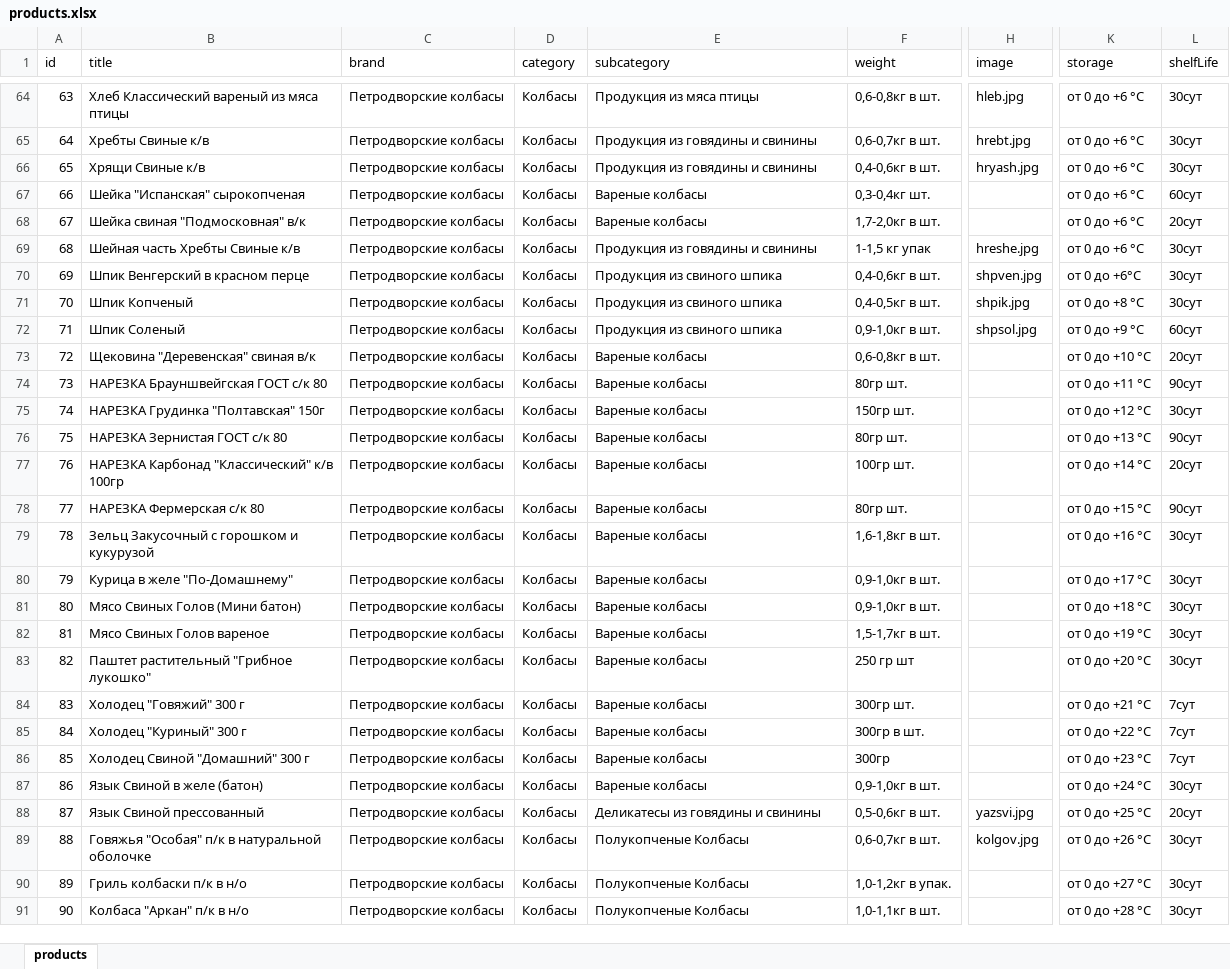
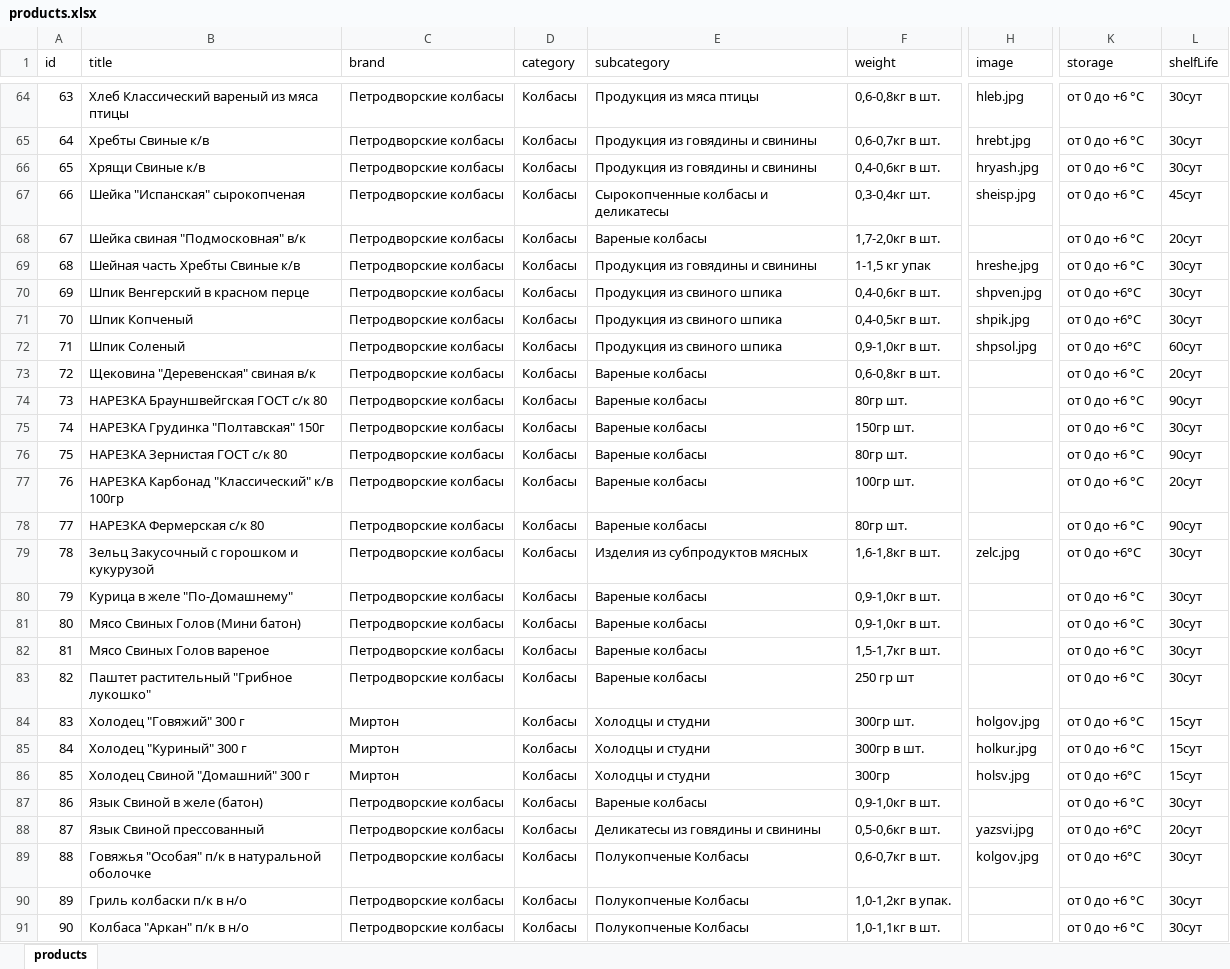
Before and after one commit to rafaelinka/petrov-product-miniapp, an Excel workbook: storage/products.xlsx, sheet products, drawn as a sheet; only a part is shown, gaps mark what is left out; values as stored, in another font and other column widths than the file's, no cell formats; the diff covers the shown part only; the diff names each change by its address in the sheet, - before the commit and + after, or states it on an @@ line.

Commit message:
Update products and modal cards

```diff
--- a/storage/products.xlsx (sheet products)
+++ b/storage/products.xlsx (sheet products)
-E67 (subcategory): Вареные колбасы
+E67 (subcategory): Сырокопченные колбасы и деликатесы
-H67 (image): (empty)
+H67 (image): sheisp.jpg
-L67 (shelfLife): 60сут
+L67 (shelfLife): 45сут
-K71 (storage): от 0 до +8 °C
+K71 (storage): от 0 до +6°C
-K72 (storage): от 0 до +9 °C
+K72 (storage): от 0 до +6°C
-K73 (storage): от 0 до +10 °C
+K73 (storage): от 0 до +6 °C
-K74 (storage): от 0 до +11 °C
+K74 (storage): от 0 до +6 °C
-K75 (storage): от 0 до +12 °C
+K75 (storage): от 0 до +6 °C
-K76 (storage): от 0 до +13 °C
+K76 (storage): от 0 до +6 °C
-K77 (storage): от 0 до +14 °C
+K77 (storage): от 0 до +6 °C
-K78 (storage): от 0 до +15 °C
+K78 (storage): от 0 до +6 °C
-E79 (subcategory): Вареные колбасы
+E79 (subcategory): Изделия из субпродуктов мясных
-H79 (image): (empty)
+H79 (image): zelc.jpg
-K79 (storage): от 0 до +16 °C
+K79 (storage): от 0 до +6°C
-K80 (storage): от 0 до +17 °C
+K80 (storage): от 0 до +6 °C
-K81 (storage): от 0 до +18 °C
+K81 (storage): от 0 до +6 °C
-K82 (storage): от 0 до +19 °C
+K82 (storage): от 0 до +6 °C
-K83 (storage): от 0 до +20 °C
+K83 (storage): от 0 до +6 °C
-C84:C86 (brand): Петродворские колбасы
+C84:C86 (brand): Миртон
-E84:E86 (subcategory): Вареные колбасы
+E84:E86 (subcategory): Холодцы и студни
-H84 (image): (empty)
+H84 (image): holgov.jpg
-K84 (storage): от 0 до +21 °C
+K84 (storage): от 0 до +6 °C
-L84:L86 (shelfLife): 7сут
+L84:L86 (shelfLife): 15сут
-H85 (image): (empty)
+H85 (image): holkur.jpg
-K85 (storage): от 0 до +22 °C
+K85 (storage): от 0 до +6 °C
-H86 (image): (empty)
+H86 (image): holsv.jpg
-K86 (storage): от 0 до +23 °C
+K86 (storage): от 0 до +6°C
-K87 (storage): от 0 до +24 °C
+K87 (storage): от 0 до +6 °C
-K88 (storage): от 0 до +25 °C
+K88 (storage): от 0 до +6°C
-K89 (storage): от 0 до +26 °C
+K89 (storage): от 0 до +6°C
-K90 (storage): от 0 до +27 °C
+K90 (storage): от 0 до +6 °C
-K91 (storage): от 0 до +28 °C
+K91 (storage): от 0 до +6 °C
```
Also changed, not shown: 46 edited cells elsewhere in this sheet, cell formats, 13 other files.
